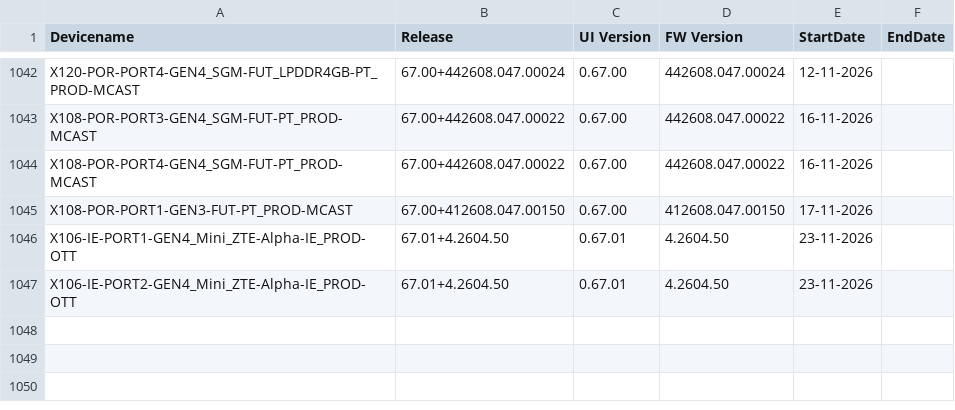
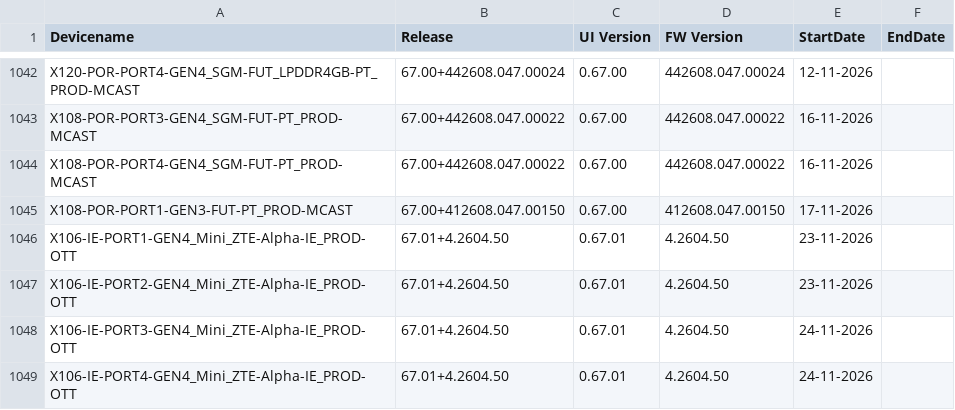
Before and after one commit to VFTV-Testing/VCOEQA-Utilities, a CSV file: DeviceInformation_Utility/Android_Device_Utility.csv, drawn as a sheet; only a part is shown, gaps mark what is left out; the diff names each change by its address in the sheet, - before the commit and + after, or states it on an @@ line.

Commit message:
Bulk update device data

```diff
--- a/DeviceInformation_Utility/Android_Device_Utility.csv
+++ b/DeviceInformation_Utility/Android_Device_Utility.csv
+row 1048: X106-IE-PORT3-GEN4_Mini_ZTE-Alpha-IE_PROD-OTT | 67.01+4.2604.50 | 0.67.01 | 4.2604.50 | 24-11-2026
+row 1049: X106-IE-PORT4-GEN4_Mini_ZTE-Alpha-IE_PROD-OTT | 67.01+4.2604.50 | 0.67.01 | 4.2604.50 | 24-11-2026
```
